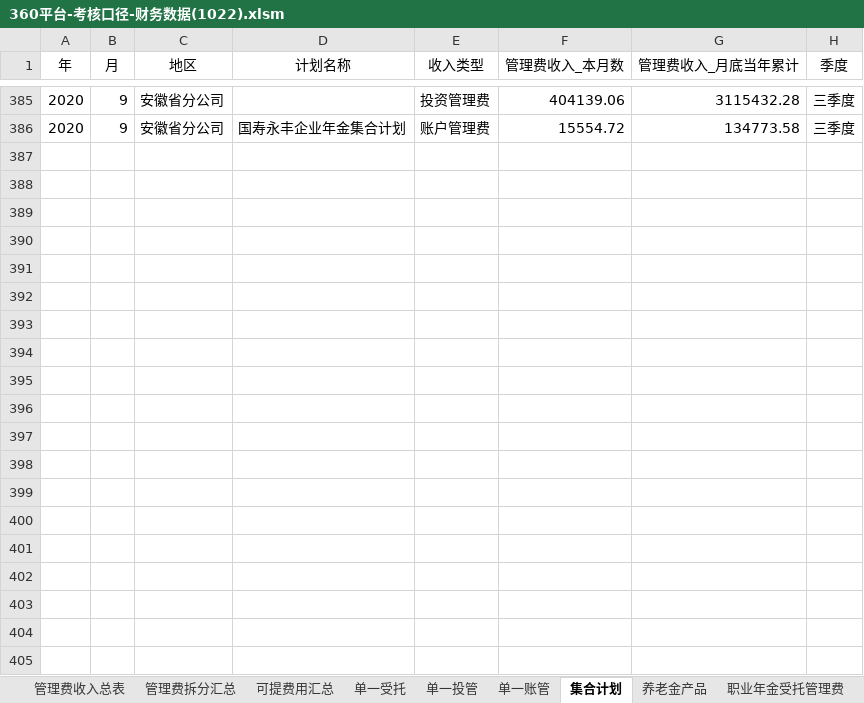
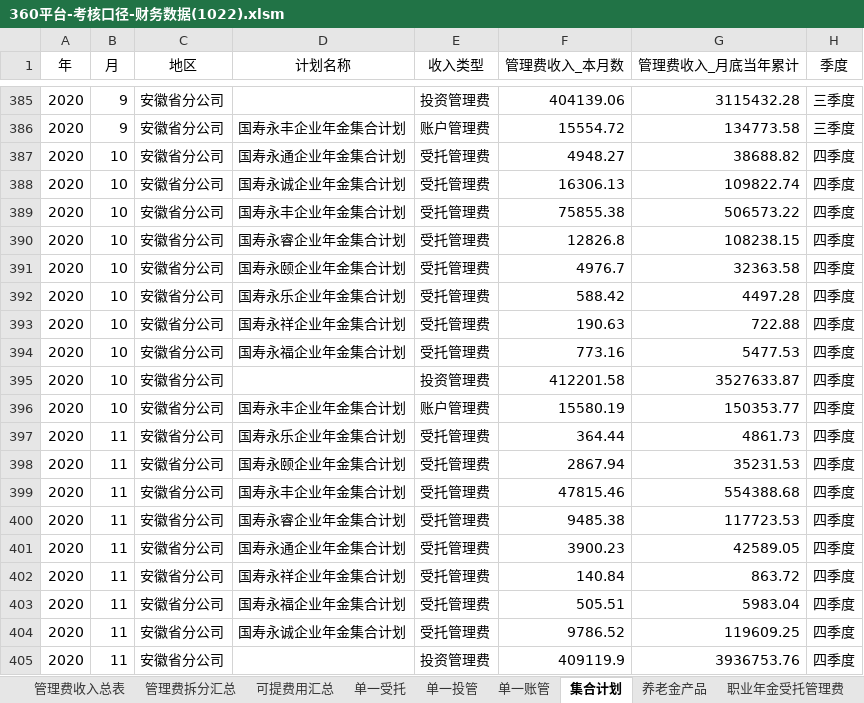
Before and after one commit to VB6Hobbyst7/CLPCworks, an Excel workbook: EXCEL_VBA_FILES/360平台-考核口径-财务数据(1022).xlsm, sheet 集合计划, drawn as a sheet; only a part is shown, gaps mark what is left out; values as stored, in another font and other column widths than the file's, no borders; the diff covers the shown part only; the diff names each change by its address in the sheet, - before the commit and + after, or states it on an @@ line.

```diff
--- a/EXCEL_VBA_FILES/360平台-考核口径-财务数据(1022).xlsm (sheet 集合计划)
+++ b/EXCEL_VBA_FILES/360平台-考核口径-财务数据(1022).xlsm (sheet 集合计划)
+row 387: 2020 | 10 | 安徽省分公司 | 国寿永通企业年金集合计划 | 受托管理费 | 4948.27 | 38688.82 | 四季度
+row 388: 2020 | 10 | 安徽省分公司 | 国寿永诚企业年金集合计划 | 受托管理费 | 16306.13 | 109822.74 | 四季度
+row 389: 2020 | 10 | 安徽省分公司 | 国寿永丰企业年金集合计划 | 受托管理费 | 75855.38 | 506573.22 | 四季度
+row 390: 2020 | 10 | 安徽省分公司 | 国寿永睿企业年金集合计划 | 受托管理费 | 12826.8 | 108238.15 | 四季度
+row 391: 2020 | 10 | 安徽省分公司 | 国寿永颐企业年金集合计划 | 受托管理费 | 4976.7 | 32363.58 | 四季度
+row 392: 2020 | 10 | 安徽省分公司 | 国寿永乐企业年金集合计划 | 受托管理费 | 588.42 | 4497.28 | 四季度
+row 393: 2020 | 10 | 安徽省分公司 | 国寿永祥企业年金集合计划 | 受托管理费 | 190.63 | 722.88 | 四季度
+row 394: 2020 | 10 | 安徽省分公司 | 国寿永福企业年金集合计划 | 受托管理费 | 773.16 | 5477.53 | 四季度
+row 395: 2020 | 10 | 安徽省分公司 |  | 投资管理费 | 412201.58 | 3527633.87 | 四季度
+row 396: 2020 | 10 | 安徽省分公司 | 国寿永丰企业年金集合计划 | 账户管理费 | 15580.19 | 150353.77 | 四季度
+row 397: 2020 | 11 | 安徽省分公司 | 国寿永乐企业年金集合计划 | 受托管理费 | 364.44 | 4861.73 | 四季度
+row 398: 2020 | 11 | 安徽省分公司 | 国寿永颐企业年金集合计划 | 受托管理费 | 2867.94 | 35231.53 | 四季度
+row 399: 2020 | 11 | 安徽省分公司 | 国寿永丰企业年金集合计划 | 受托管理费 | 47815.46 | 554388.68 | 四季度
+row 400: 2020 | 11 | 安徽省分公司 | 国寿永睿企业年金集合计划 | 受托管理费 | 9485.38 | 117723.53 | 四季度
+row 401: 2020 | 11 | 安徽省分公司 | 国寿永通企业年金集合计划 | 受托管理费 | 3900.23 | 42589.05 | 四季度
+row 402: 2020 | 11 | 安徽省分公司 | 国寿永祥企业年金集合计划 | 受托管理费 | 140.84 | 863.72 | 四季度
+row 403: 2020 | 11 | 安徽省分公司 | 国寿永福企业年金集合计划 | 受托管理费 | 505.51 | 5983.04 | 四季度
+row 404: 2020 | 11 | 安徽省分公司 | 国寿永诚企业年金集合计划 | 受托管理费 | 9786.52 | 119609.25 | 四季度
+row 405: 2020 | 11 | 安徽省分公司 |  | 投资管理费 | 409119.9 | 3936753.76 | 四季度
```
Also changed, not shown: 89 added rows elsewhere in this sheet, sheet 职业年金投资管理费, sheet 职业年金受托管理费, sheet 单一投管, sheet 单一受托, sheet 管理费收入分月表, sheet 管理费收入总表, 4 more sheets, 15 other files.
